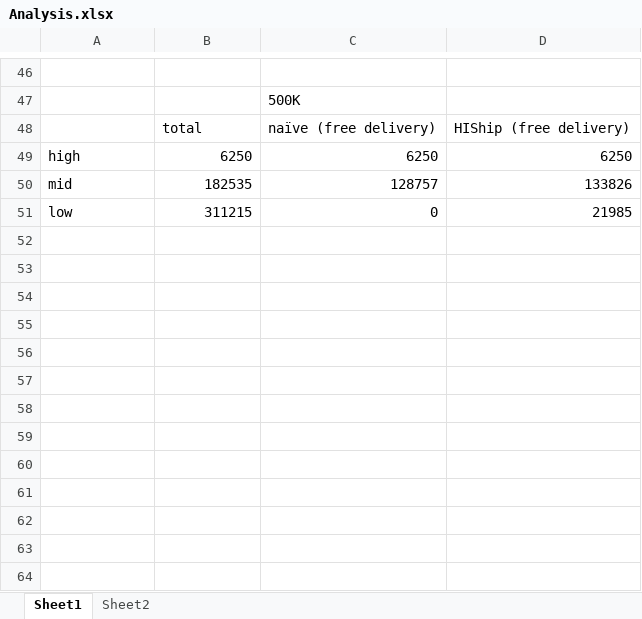
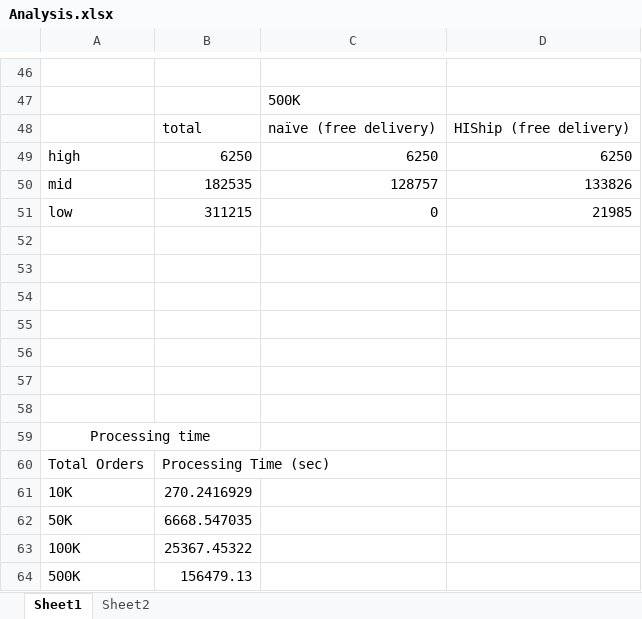
Before and after one commit to me-hem/Blockchain-Powered-Free-Delivery-System, an Excel workbook: Analysis/Analysis.xlsx, sheet Sheet1, drawn as a sheet; only a part is shown, gaps mark what is left out; values as stored, in another font and other column widths than the file's, no borders; charts and pictures not drawn; the diff names each change by its address in the sheet, - before the commit and + after, or states it on an @@ line.

Commit message:
processing time graph generated

```diff
--- a/Analysis/Analysis.xlsx (sheet Sheet1)
+++ b/Analysis/Analysis.xlsx (sheet Sheet1)
+row 52: (empty)
+row 53: (empty)
+row 54: (empty)
+row 55: (empty)
+row 56: (empty)
+row 57: (empty)
+row 58: (empty)
+row 59: Processing time
+row 60: Total Orders | Processing Time (sec)
+row 61: 10K | 270.2416929
+row 62: 50K | 6668.547035
+row 63: 100K | 25367.45322
+row 64: 500K | 156479.13
```
Also changed, not shown: charts or pictures, 3 other files.
